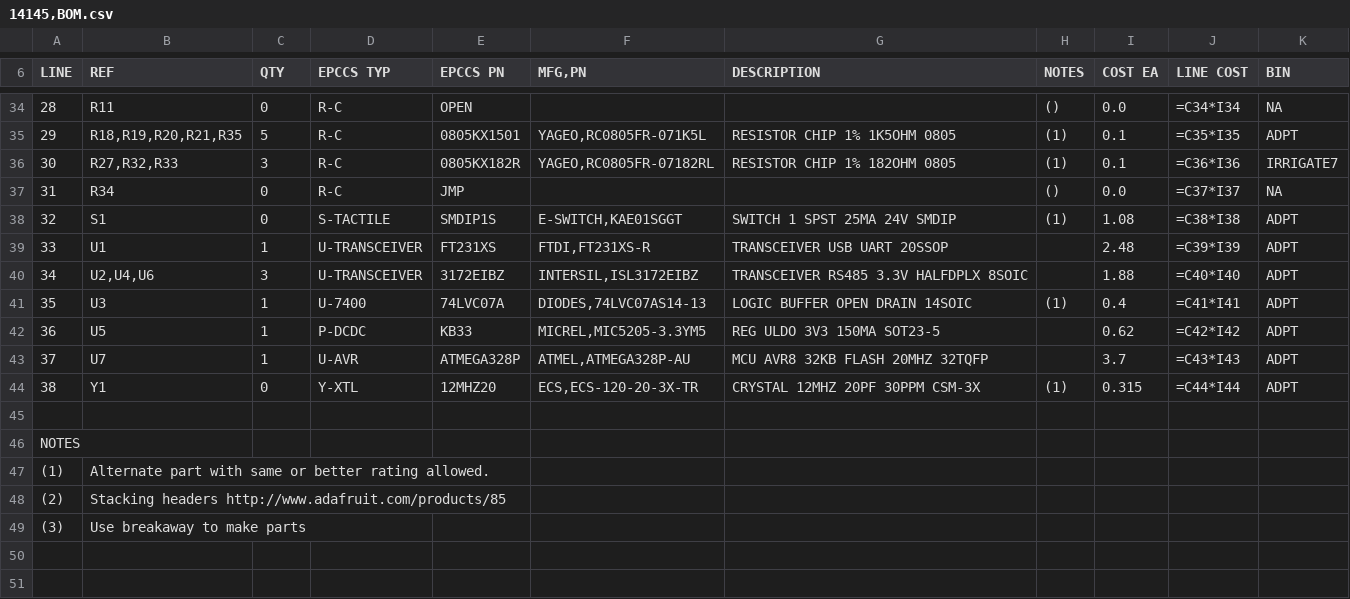
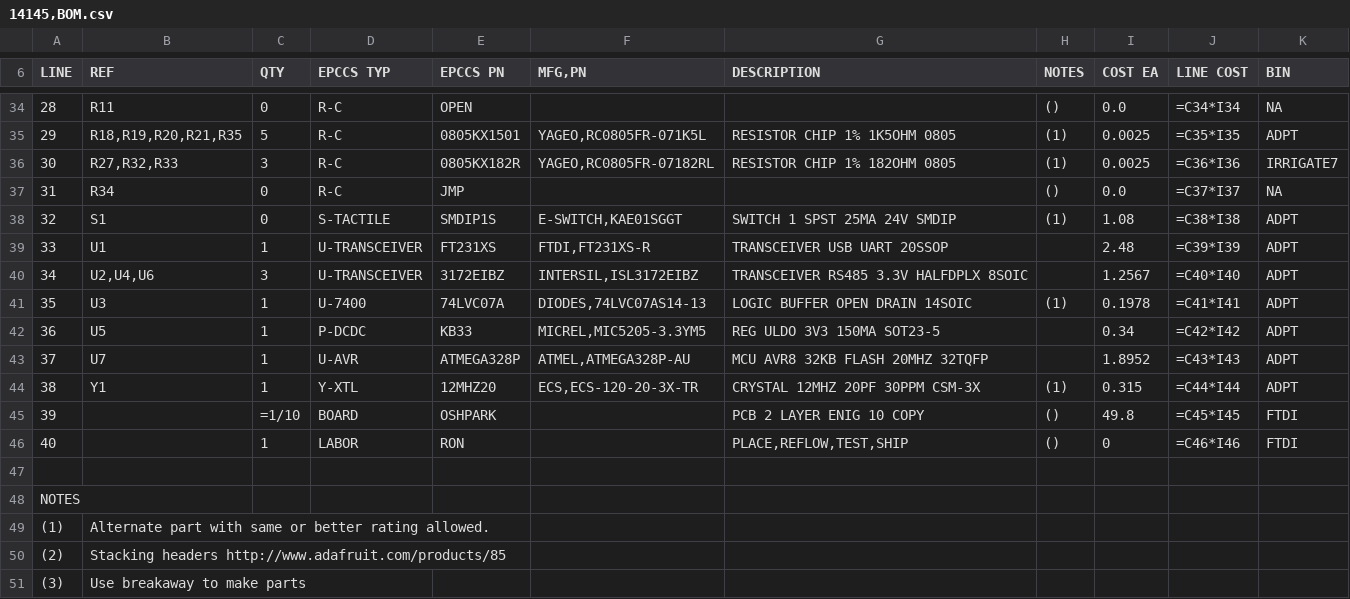
Before and after one commit to epccs/RPUftdi, a CSV file: Hardware/Design/14145,BOM.csv, drawn as a sheet; only a part is shown, gaps mark what is left out; the diff covers the shown part only.

```diff
--- a/Hardware/Design/14145,BOM.csv
+++ b/Hardware/Design/14145,BOM.csv
@@ -34,4 +34,4 @@ LINE; REF; QTY; EPCCS TYP;EPCCS PN;MFG,PN; DESCRIPTION; NOTES; COST EA; LINE COS
 28;R11;0;R-C;OPEN;;;();0.0;=C34*I34;NA
-29;R18,R19,R20,R21,R35;5;R-C;0805KX1501;YAGEO,RC0805FR-071K5L;RESISTOR CHIP 1% 1K5OHM 0805;(1);0.1;=C35*I35;ADPT
-30;R27,R32,R33;3;R-C;0805KX182R;YAGEO,RC0805FR-07182RL;RESISTOR CHIP 1% 182OHM 0805;(1);0.1;=C36*I36;IRRIGATE7
+29;R18,R19,R20,R21,R35;5;R-C;0805KX1501;YAGEO,RC0805FR-071K5L;RESISTOR CHIP 1% 1K5OHM 0805;(1);0.0025;=C35*I35;ADPT
+30;R27,R32,R33;3;R-C;0805KX182R;YAGEO,RC0805FR-07182RL;RESISTOR CHIP 1% 182OHM 0805;(1);0.0025;=C36*I36;IRRIGATE7
 31;R34;0;R-C;JMP;;;();0.0;=C37*I37;NA
@@ -39,7 +39,9 @@ LINE; REF; QTY; EPCCS TYP;EPCCS PN;MFG,PN; DESCRIPTION; NOTES; COST EA; LINE COS
 33;U1;1;U-TRANSCEIVER;FT231XS;FTDI,FT231XS-R;TRANSCEIVER USB UART 20SSOP;;2.48;=C39*I39;ADPT
-34;U2,U4,U6;3;U-TRANSCEIVER;3172EIBZ;INTERSIL,ISL3172EIBZ;TRANSCEIVER RS485 3.3V HALFDPLX 8SOIC;;1.88;=C40*I40;ADPT
-35;U3;1;U-7400;74LVC07A;DIODES,74LVC07AS14-13;LOGIC BUFFER OPEN DRAIN 14SOIC;(1);0.4;=C41*I41;ADPT
-36;U5;1;P-DCDC;KB33;MICREL,MIC5205-3.3YM5;REG ULDO 3V3 150MA SOT23-5;;0.62;=C42*I42;ADPT
-37;U7;1;U-AVR;ATMEGA328P;ATMEL,ATMEGA328P-AU;MCU AVR8 32KB FLASH 20MHZ 32TQFP;;3.7;=C43*I43;ADPT
-38;Y1;0;Y-XTL;12MHZ20;ECS,ECS-120-20-3X-TR ;CRYSTAL 12MHZ 20PF 30PPM  CSM-3X;(1);0.315;=C44*I44;ADPT
+34;U2,U4,U6;3;U-TRANSCEIVER;3172EIBZ;INTERSIL,ISL3172EIBZ;TRANSCEIVER RS485 3.3V HALFDPLX 8SOIC;;1.2567;=C40*I40;ADPT
+35;U3;1;U-7400;74LVC07A;DIODES,74LVC07AS14-13;LOGIC BUFFER OPEN DRAIN 14SOIC;(1);0.1978;=C41*I41;ADPT
+36;U5;1;P-DCDC;KB33;MICREL,MIC5205-3.3YM5;REG ULDO 3V3 150MA SOT23-5;;0.34;=C42*I42;ADPT
+37;U7;1;U-AVR;ATMEGA328P;ATMEL,ATMEGA328P-AU;MCU AVR8 32KB FLASH 20MHZ 32TQFP;;1.8952;=C43*I43;ADPT
+38;Y1;1;Y-XTL;12MHZ20;ECS,ECS-120-20-3X-TR ;CRYSTAL 12MHZ 20PF 30PPM  CSM-3X;(1);0.315;=C44*I44;ADPT
+39;;=1/10;BOARD;OSHPARK;;PCB 2 LAYER ENIG 10 COPY;();49.8;=C45*I45;FTDI
+40;;1;LABOR;RON;;PLACE,REFLOW,TEST,SHIP;();0;=C46*I46;FTDI
 
```
Also changed, not shown: 34 edited cells elsewhere in this file.
